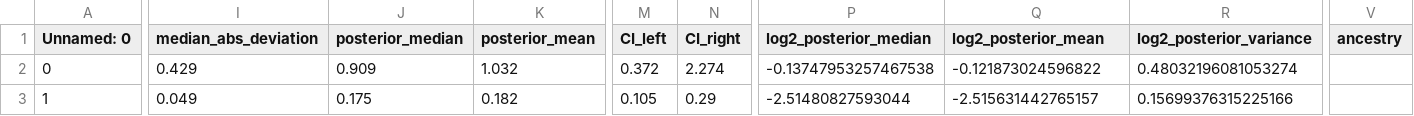
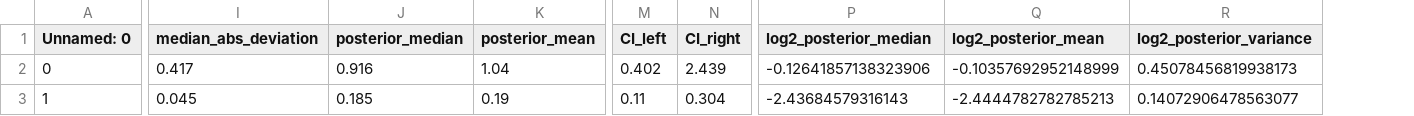
Before and after one commit to x811zou/BEASTIE, a TSV file: BEASTIE_example/ATACseq/beastie/runModel_phased_even50_atacseq/chr1-1_alignBiasp0.05_s0.7_a0.05_sinCov1_totCov1_W1000K1000/BEASTIE3-fix-uniform/test_ASE_all.tsv, drawn as a sheet; only a part is shown, gaps mark what is left out; the diff covers the shown part only; the diff names each change by its address in the sheet, - before the commit and + after, or states it on an @@ line.

```diff
--- a/BEASTIE_example/ATACseq/beastie/runModel_phased_even50_atacseq/chr1-1_alignBiasp0.05_s0.7_a0.05_sinCov1_totCov1_W1000K1000/BEASTIE3-fix-uniform/test_ASE_all.tsv
+++ b/BEASTIE_example/ATACseq/beastie/runModel_phased_even50_atacseq/chr1-1_alignBiasp0.05_s0.7_a0.05_sinCov1_totCov1_W1000K1000/BEASTIE3-fix-uniform/test_ASE_all.tsv
-column V (ancestry), empty
-I2 (median_abs_deviation): 0.429
+I2 (median_abs_deviation): 0.417
-J2 (posterior_median): 0.909
+J2 (posterior_median): 0.916
-K2 (posterior_mean): 1.032
+K2 (posterior_mean): 1.04
-M2 (CI_left): 0.372
+M2 (CI_left): 0.402
-N2 (CI_right): 2.274
+N2 (CI_right): 2.439
-P2 (log2_posterior_median): -0.13747953257467538
+P2 (log2_posterior_median): -0.12641857138323906
-Q2 (log2_posterior_mean): -0.121873024596822
+Q2 (log2_posterior_mean): -0.10357692952148999
-R2 (log2_posterior_variance): 0.48032196081053274
+R2 (log2_posterior_variance): 0.45078456819938173
-I3 (median_abs_deviation): 0.049
+I3 (median_abs_deviation): 0.045
-J3 (posterior_median): 0.175
+J3 (posterior_median): 0.185
-K3 (posterior_mean): 0.182
+K3 (posterior_mean): 0.19
-M3 (CI_left): 0.105
+M3 (CI_left): 0.11
-N3 (CI_right): 0.29
+N3 (CI_right): 0.304
-P3 (log2_posterior_median): -2.51480827593044
+P3 (log2_posterior_median): -2.43684579316143
-Q3 (log2_posterior_mean): -2.515631442765157
+Q3 (log2_posterior_mean): -2.4444782782785213
-R3 (log2_posterior_variance): 0.15699376315225166
+R3 (log2_posterior_variance): 0.14072906478563077
```
Also changed, not shown: 8 edited cells elsewhere in this file, BEASTIE_example/ATACseq/beastie/runModel_phased_even50_atacseq/chr1-1_alignBiasp0.05_s0.7_a0.05_sinCov1_totCov1_W1000K1000/BEASTIE3-fix-uniform/test_ASE_BEASTIE_fix_uniform.tsv, BEASTIE_example/ATACseq/beastie/runModel_phased_even50_atacseq/chr1-1_alignBiasp0.05_s0.7_a0.05_sinCov1_totCov1_W1000K1000/BEASTIE3-fix-uniform/test_ASE_sub.tsv, 4 other files.
